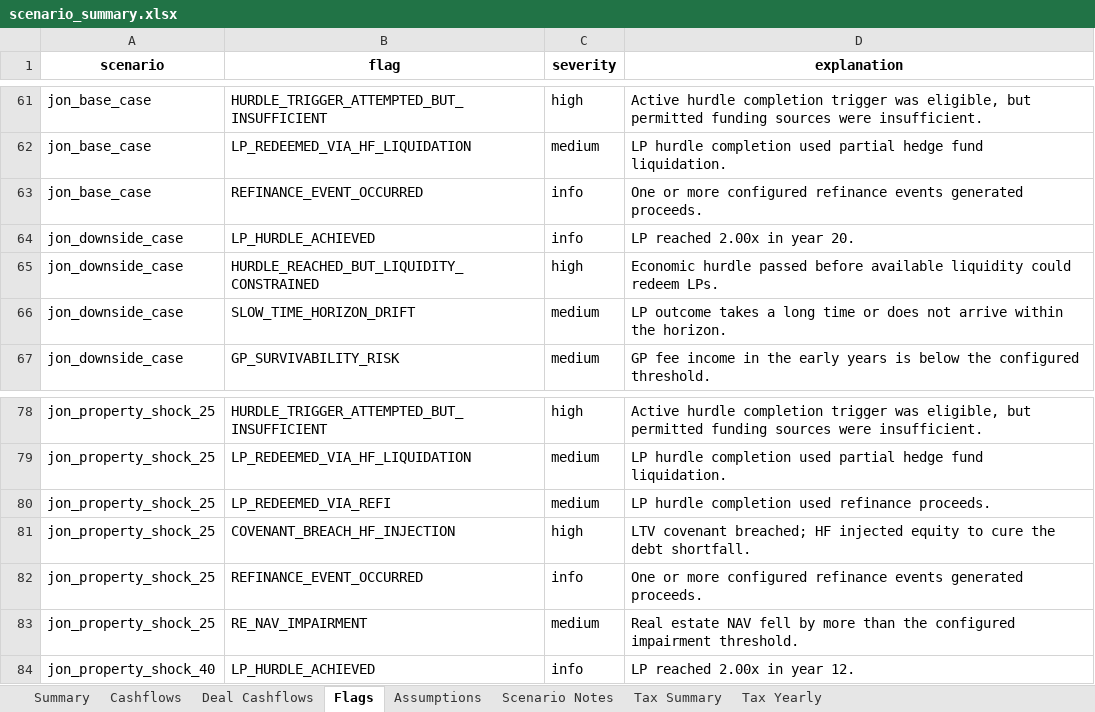
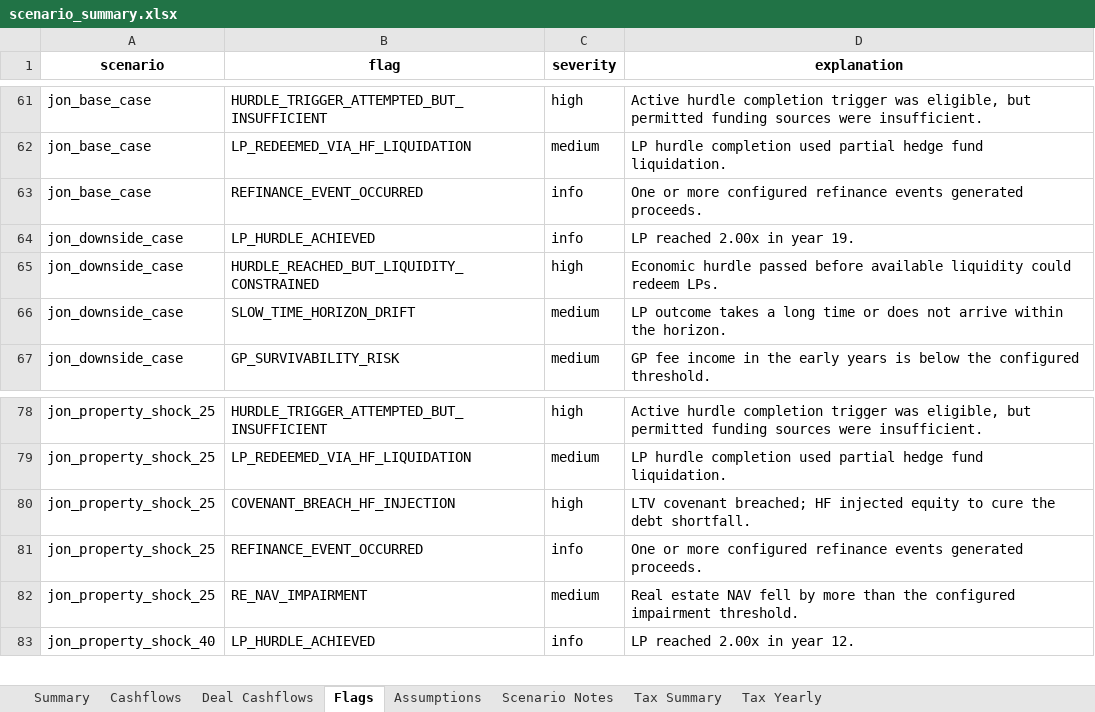
Before and after one commit to watermullon/hybrid_econ_model, an Excel workbook: outputs/scenario_summary.xlsx, sheet Flags, drawn as a sheet; only a part is shown, gaps mark what is left out; values as stored, in another font and other column widths than the file's, no borders; the diff names each change by its address in the sheet, - before the commit and + after, or states it on an @@ line.

```diff
--- a/outputs/scenario_summary.xlsx (sheet Flags)
+++ b/outputs/scenario_summary.xlsx (sheet Flags)
-D64 (explanation): LP reached 2.00x in year 20.
+D64 (explanation): LP reached 2.00x in year 19.
-row 80: jon_property_shock_25 | LP_REDEEMED_VIA_REFI | medium | LP hurdle completion used refinance proceeds.
```
Also changed, not shown: sheet Tax Yearly, sheet Cashflows, sheet Deal Cashflows, sheet Summary, sheet Tax Summary, sheet Scenario Notes, 38 other files.
